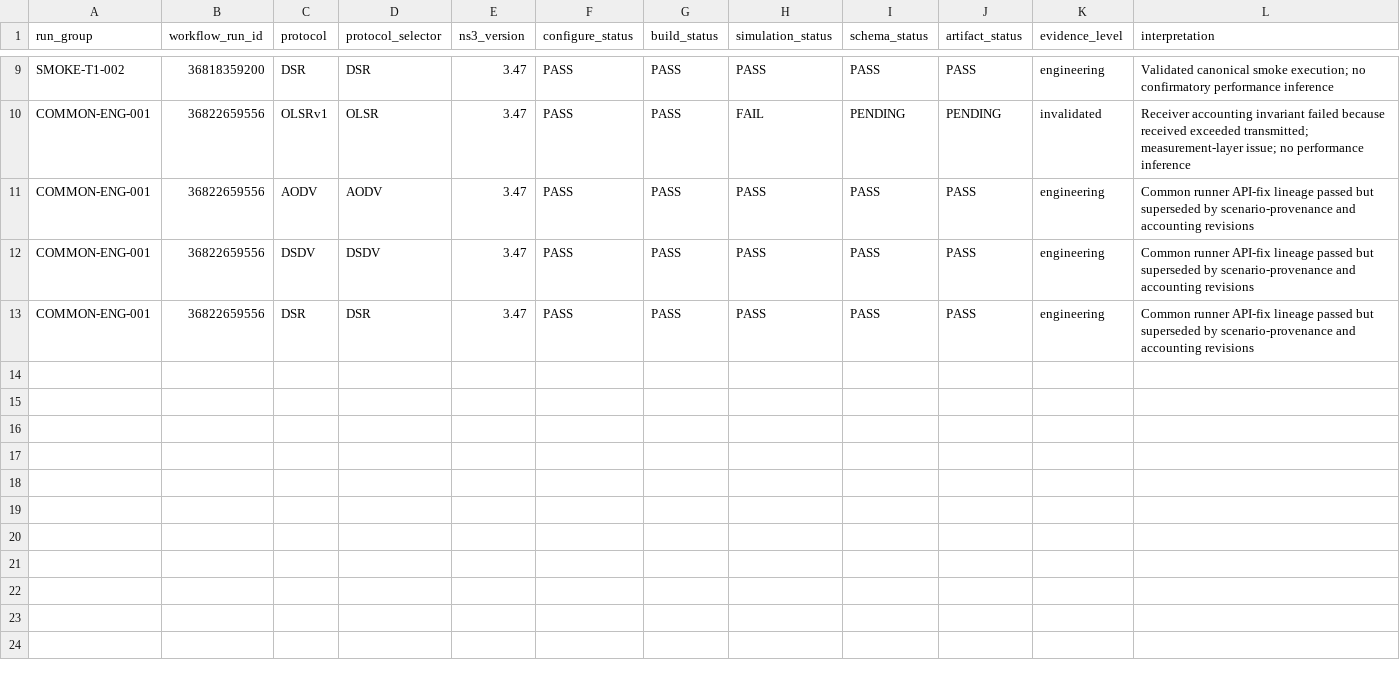
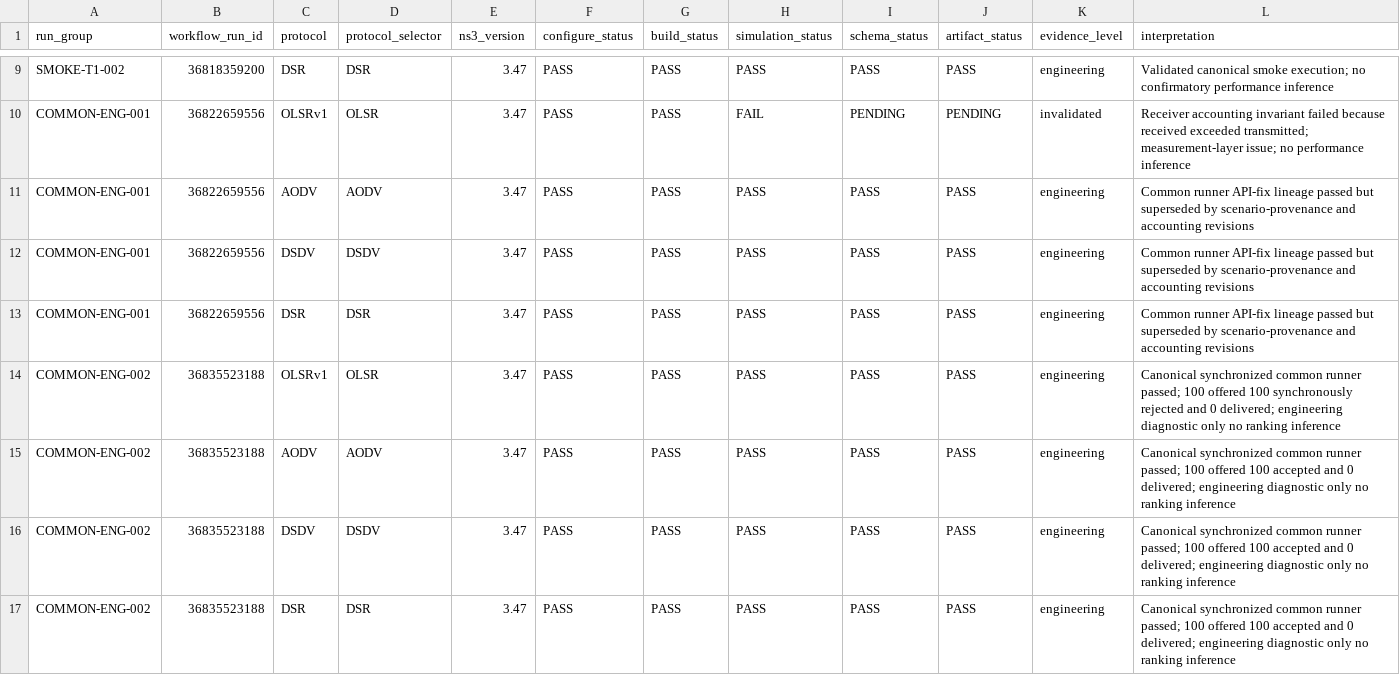
Before and after one commit to Arithmetic-Power-Geometry/MANET-Algorithm-Observatory, a CSV file: benchmark/experiment_ledger.csv, drawn as a sheet; only a part is shown, gaps mark what is left out.

Commit message:
Admit canonical common-runner engineering validation to ledger

```diff
--- a/benchmark/experiment_ledger.csv
+++ b/benchmark/experiment_ledger.csv
@@ -13 +13,5 @@ COMMON-ENG-001,36822659556,DSDV,DSDV,3.47,PASS,PASS,PASS,PASS,PASS,engineering,C
 COMMON-ENG-001,36822659556,DSR,DSR,3.47,PASS,PASS,PASS,PASS,PASS,engineering,Common runner API-fix lineage passed but superseded by scenario-provenance and accounting revisions
+COMMON-ENG-002,36835523188,OLSRv1,OLSR,3.47,PASS,PASS,PASS,PASS,PASS,engineering,Canonical synchronized common runner passed; 100 offered 100 synchronously rejected and 0 delivered; engineering diagnostic only no ranking inference
+COMMON-ENG-002,36835523188,AODV,AODV,3.47,PASS,PASS,PASS,PASS,PASS,engineering,Canonical synchronized common runner passed; 100 offered 100 accepted and 0 delivered; engineering diagnostic only no ranking inference
+COMMON-ENG-002,36835523188,DSDV,DSDV,3.47,PASS,PASS,PASS,PASS,PASS,engineering,Canonical synchronized common runner passed; 100 offered 100 accepted and 0 delivered; engineering diagnostic only no ranking inference
+COMMON-ENG-002,36835523188,DSR,DSR,3.47,PASS,PASS,PASS,PASS,PASS,engineering,Canonical synchronized common runner passed; 100 offered 100 accepted and 0 delivered; engineering diagnostic only no ranking inference
```
